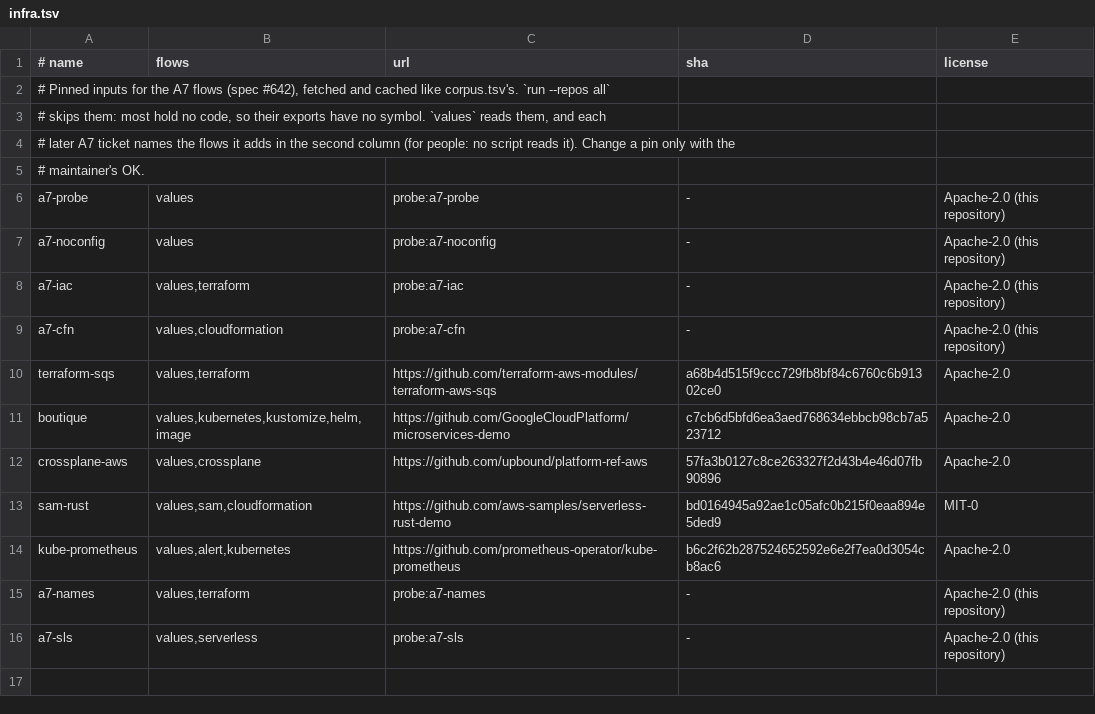
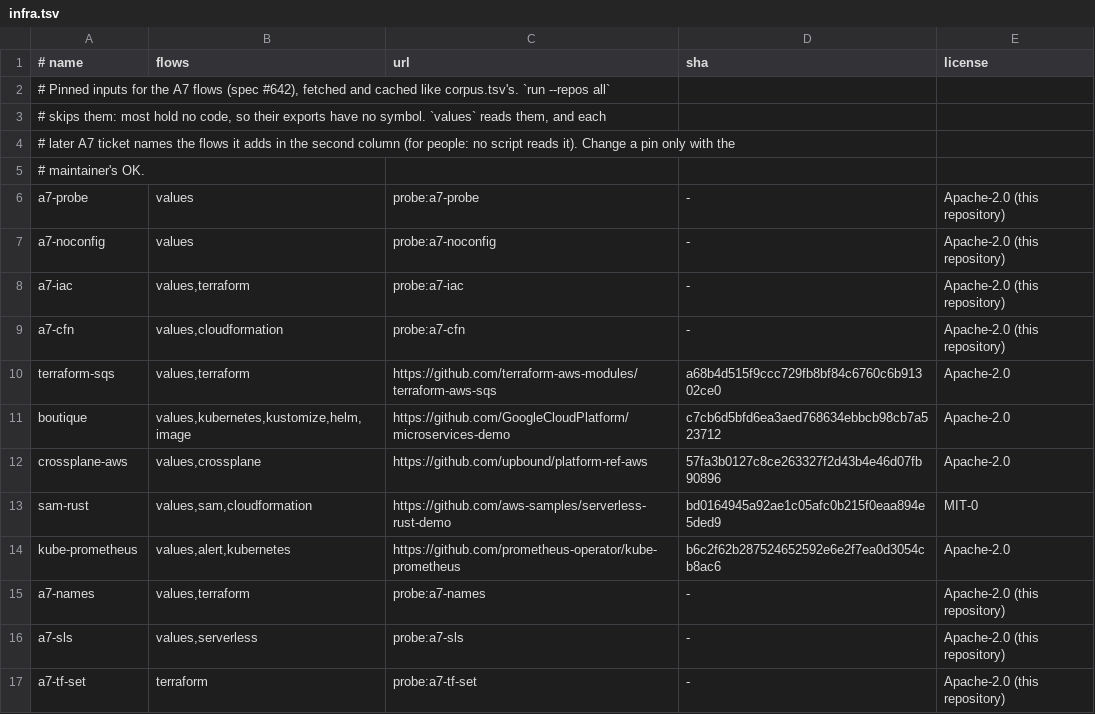
Before and after one commit to ClaudioMascaro/meada, a TSV file: .claude/skills/prove-meada/scripts/infra.tsv, drawn as a sheet.

```diff
--- a/.claude/skills/prove-meada/scripts/infra.tsv
+++ b/.claude/skills/prove-meada/scripts/infra.tsv
@@ -16 +16,2 @@ a7-names	values,terraform	probe:a7-names	-	Apache-2.0 (this repository)
 a7-sls	values,serverless	probe:a7-sls	-	Apache-2.0 (this repository)
+a7-tf-set	terraform	probe:a7-tf-set	-	Apache-2.0 (this repository)
```
Also changed, not shown: 26 other files.
